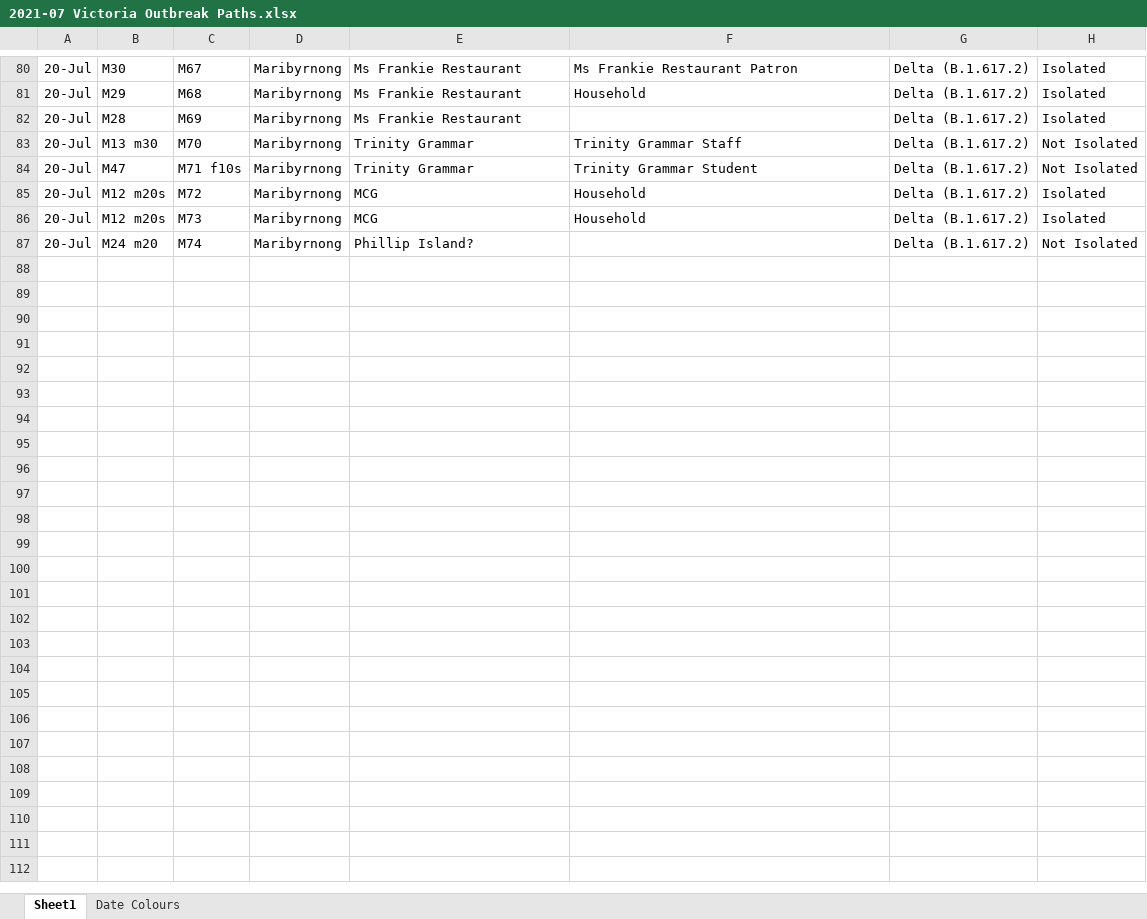
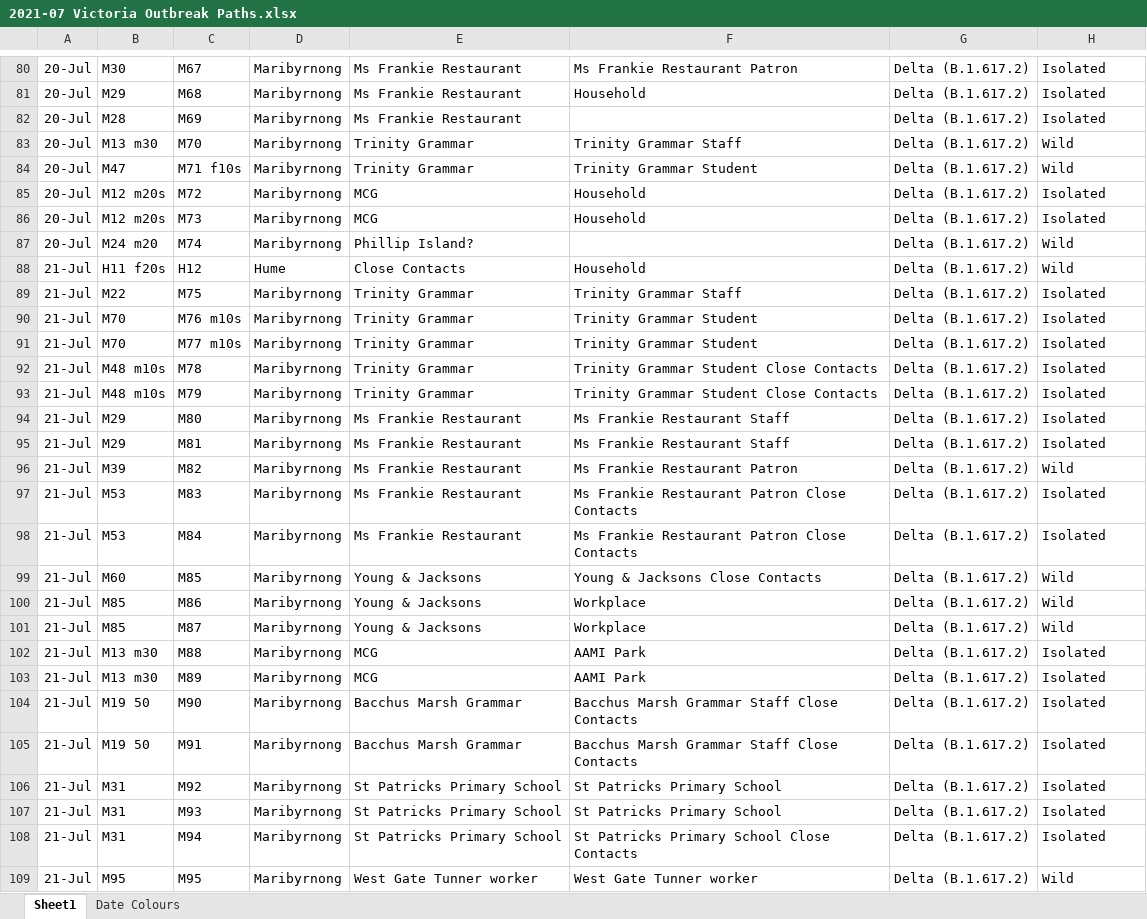
Before and after one commit to Mike-Honey/covid-19-outbreak-paths, an Excel workbook: 2021-07 Victoria Outbreak Paths.xlsx, sheet Sheet1, drawn as a sheet; only a part is shown, gaps mark what is left out; values as stored, in another font and other column widths than the file's, no borders; table styles not drawn; the diff covers the shown part only; the diff names each change by its address in the sheet, - before the commit and + after, or states it on an @@ line.

```diff
--- a/2021-07 Victoria Outbreak Paths.xlsx (sheet Sheet1)
+++ b/2021-07 Victoria Outbreak Paths.xlsx (sheet Sheet1)
-H83:H84: Not Isolated
+H83:H84: Wild
-H87: Not Isolated
+H87: Wild
+row 88: 21-Jul | H11 f20s | H12 | Hume | Close Contacts | Household | Delta (B.1.617.2) | Wild
+row 89: 21-Jul | M22 | M75 | Maribyrnong | Trinity Grammar | Trinity Grammar Staff | Delta (B.1.617.2) | Isolated
+row 90: 21-Jul | M70 | M76 m10s | Maribyrnong | Trinity Grammar | Trinity Grammar Student | Delta (B.1.617.2) | Isolated
+row 91: 21-Jul | M70 | M77 m10s | Maribyrnong | Trinity Grammar | Trinity Grammar Student | Delta (B.1.617.2) | Isolated
+row 92: 21-Jul | M48 m10s | M78 | Maribyrnong | Trinity Grammar | Trinity Grammar Student Close Contacts | Delta (B.1.617.2) | Isolated
+row 93: 21-Jul | M48 m10s | M79 | Maribyrnong | Trinity Grammar | Trinity Grammar Student Close Contacts | Delta (B.1.617.2) | Isolated
+row 94: 21-Jul | M29 | M80 | Maribyrnong | Ms Frankie Restaurant | Ms Frankie Restaurant Staff | Delta (B.1.617.2) | Isolated
+row 95: 21-Jul | M29 | M81 | Maribyrnong | Ms Frankie Restaurant | Ms Frankie Restaurant Staff | Delta (B.1.617.2) | Isolated
+row 96: 21-Jul | M39 | M82 | Maribyrnong | Ms Frankie Restaurant | Ms Frankie Restaurant Patron | Delta (B.1.617.2) | Wild
+row 97: 21-Jul | M53 | M83 | Maribyrnong | Ms Frankie Restaurant | Ms Frankie Restaurant Patron Close Contacts | Delta (B.1.617.2) | Isolated
+row 98: 21-Jul | M53 | M84 | Maribyrnong | Ms Frankie Restaurant | Ms Frankie Restaurant Patron Close Contacts | Delta (B.1.617.2) | Isolated
+row 99: 21-Jul | M60 | M85 | Maribyrnong | Young & Jacksons | Young & Jacksons Close Contacts | Delta (B.1.617.2) | Wild
+row 100: 21-Jul | M85 | M86 | Maribyrnong | Young & Jacksons | Workplace | Delta (B.1.617.2) | Wild
+row 101: 21-Jul | M85 | M87 | Maribyrnong | Young & Jacksons | Workplace | Delta (B.1.617.2) | Wild
+row 102: 21-Jul | M13 m30 | M88 | Maribyrnong | MCG | AAMI Park | Delta (B.1.617.2) | Isolated
+row 103: 21-Jul | M13 m30 | M89 | Maribyrnong | MCG | AAMI Park | Delta (B.1.617.2) | Isolated
+row 104: 21-Jul | M19 50 | M90 | Maribyrnong | Bacchus Marsh Grammar | Bacchus Marsh Grammar Staff Close Contacts | Delta (B.1.617.2) | Isolated
+row 105: 21-Jul | M19 50 | M91 | Maribyrnong | Bacchus Marsh Grammar | Bacchus Marsh Grammar Staff Close Contacts | Delta (B.1.617.2) | Isolated
+row 106: 21-Jul | M31 | M92 | Maribyrnong | St Patricks Primary School | St Patricks Primary School | Delta (B.1.617.2) | Isolated
+row 107: 21-Jul | M31 | M93 | Maribyrnong | St Patricks Primary School | St Patricks Primary School | Delta (B.1.617.2) | Isolated
+row 108: 21-Jul | M31 | M94 | Maribyrnong | St Patricks Primary School | St Patricks Primary School Close Contacts | Delta (B.1.617.2) | Isolated
+row 109: 21-Jul | M95 | M95 | Maribyrnong | West Gate Tunner worker | West Gate Tunner worker | Delta (B.1.617.2) | Wild
```
Also changed, not shown: 73 edited cells elsewhere in this sheet, sheet Date Colours, 4 other files.
